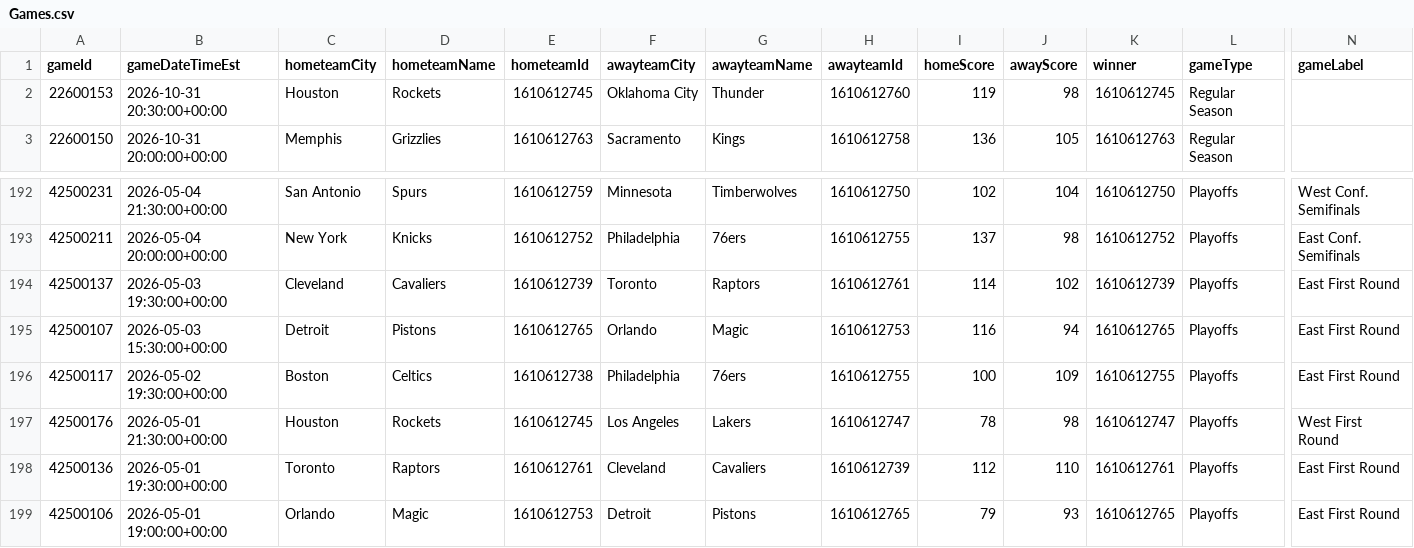
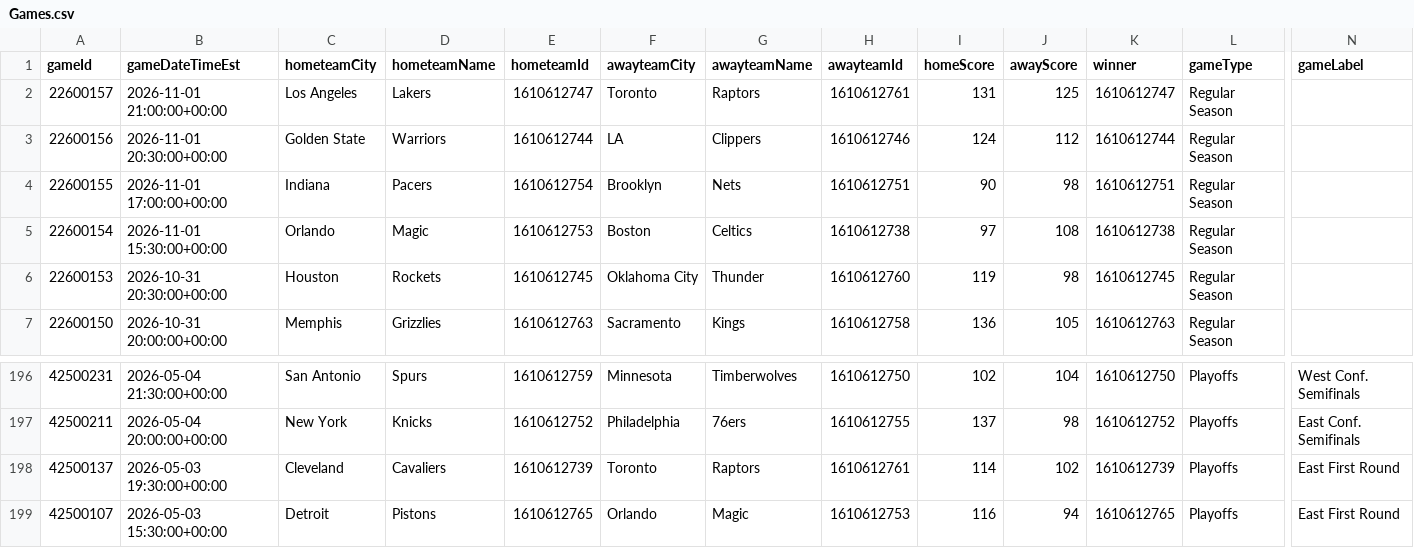
Before and after one commit to mina-p1/Open-Bet, a CSV file: backend/data/box_scores/Games.csv, drawn as a sheet; only a part is shown, gaps mark what is left out; removed rows and columns are numbered as before the commit, all else as after; rows hold the shown columns only; the diff names each change by its address in the sheet, - before the commit and + after, or states it on an @@ line.

```diff
--- a/backend/data/box_scores/Games.csv
+++ b/backend/data/box_scores/Games.csv
+row 2: 22600157 | 2026-11-01 21:00:00+00:00 | Los Angeles | Lakers | 1610612747 | Toronto | Raptors | 1610612761 | 131 | 125 | 1610612747 | Regular Season
+row 3: 22600156 | 2026-11-01 20:30:00+00:00 | Golden State | Warriors | 1610612744 | LA | Clippers | 1610612746 | 124 | 112 | 1610612744 | Regular Season
+row 4: 22600155 | 2026-11-01 17:00:00+00:00 | Indiana | Pacers | 1610612754 | Brooklyn | Nets | 1610612751 | 90 | 98 | 1610612751 | Regular Season
+row 5: 22600154 | 2026-11-01 15:30:00+00:00 | Orlando | Magic | 1610612753 | Boston | Celtics | 1610612738 | 97 | 108 | 1610612738 | Regular Season
-row 196: 42500117 | 2026-05-02 19:30:00+00:00 | Boston | Celtics | 1610612738 | Philadelphia | 76ers | 1610612755 | 100 | 109 | 1610612755 | Playoffs | East First Round
-row 197: 42500176 | 2026-05-01 21:30:00+00:00 | Houston | Rockets | 1610612745 | Los Angeles | Lakers | 1610612747 | 78 | 98 | 1610612747 | Playoffs | West First Round
-row 198: 42500136 | 2026-05-01 19:30:00+00:00 | Toronto | Raptors | 1610612761 | Cleveland | Cavaliers | 1610612739 | 112 | 110 | 1610612761 | Playoffs | East First Round
-row 199: 42500106 | 2026-05-01 19:00:00+00:00 | Orlando | Magic | 1610612753 | Detroit | Pistons | 1610612765 | 79 | 93 | 1610612765 | Playoffs | East First Round
```
Also changed, not shown: backend/data/box_scores/TeamStatistics.csv, 6 other files.
